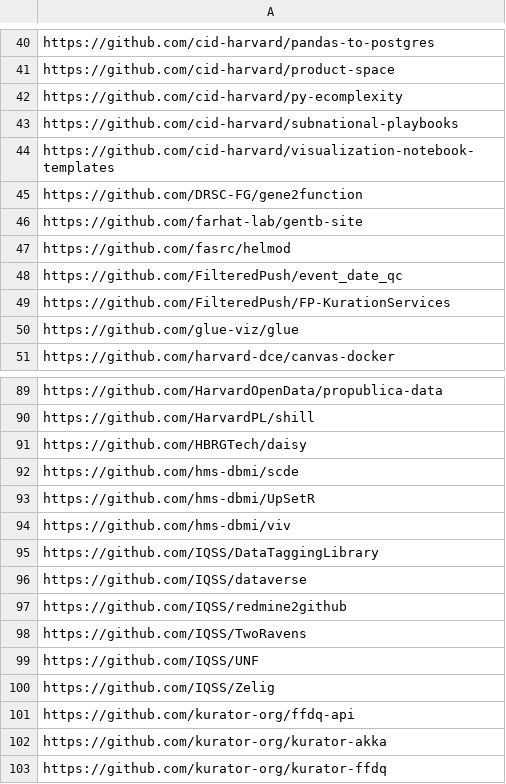
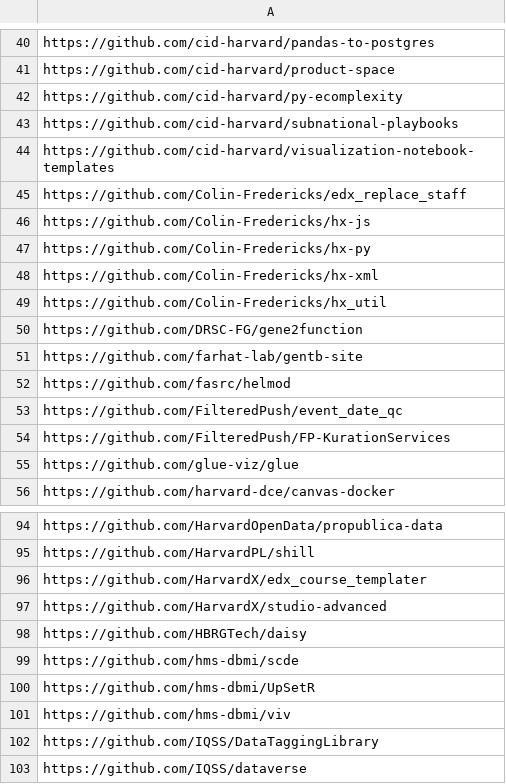
Before and after one commit to IQSS/open-source-at-harvard, a TSV file: github.tsv, drawn as a sheet; only a part is shown, gaps mark what is left out; the shorter side is filled out with more unchanged rows; the diff names each change by its address in the sheet, - before the commit and + after, or states it on an @@ line.

Commit message:
edX-related repos at VPAL

```diff
--- a/github.tsv
+++ b/github.tsv
+row 45: https://github.com/Colin-Fredericks/edx_replace_staff
+row 46: https://github.com/Colin-Fredericks/hx-js
+row 47: https://github.com/Colin-Fredericks/hx-py
+row 48: https://github.com/Colin-Fredericks/hx-xml
+row 49: https://github.com/Colin-Fredericks/hx_util
+row 96: https://github.com/HarvardX/edx_course_templater
+row 97: https://github.com/HarvardX/studio-advanced
```
